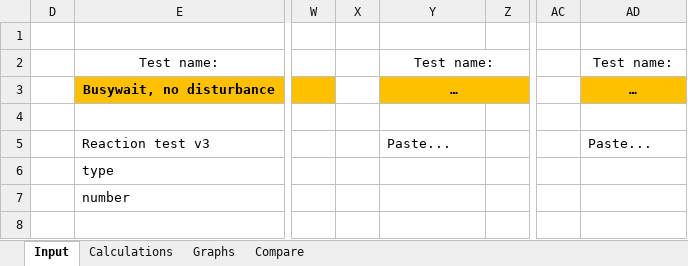
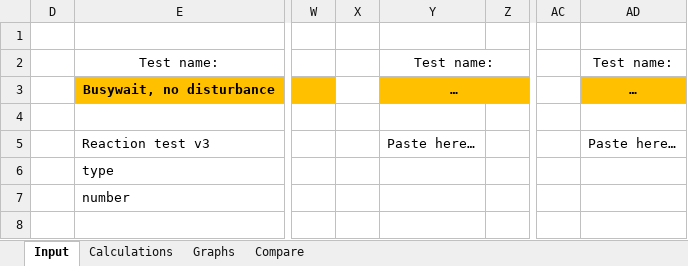
Before and after one commit to sondre99v/TTK4147, an Excel workbook: ex06/BRTT result spreadsheet.xlsx, sheet Input, drawn as a sheet; only a part is shown, gaps mark what is left out; values as stored, in another font and other column widths than the file's, no borders; the diff names each change by its address in the sheet, - before the commit and + after, or states it on an @@ line.

```diff
--- a/ex06/BRTT result spreadsheet.xlsx (sheet Input)
+++ b/ex06/BRTT result spreadsheet.xlsx (sheet Input)
-Y5: Paste...
+Y5: Paste here…
-AD5: Paste...
+AD5: Paste here…
```
Also changed, not shown: sheet Calculations, sheet Graphs, formulas that keep their value, hidden cells, charts or pictures, 1 other file.
